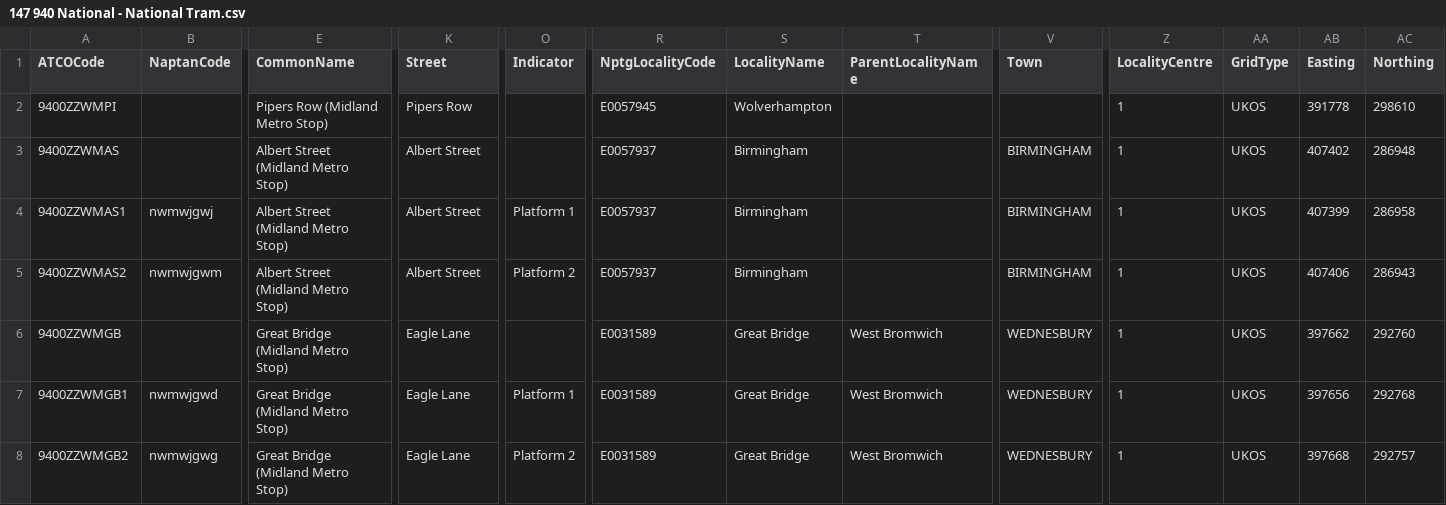
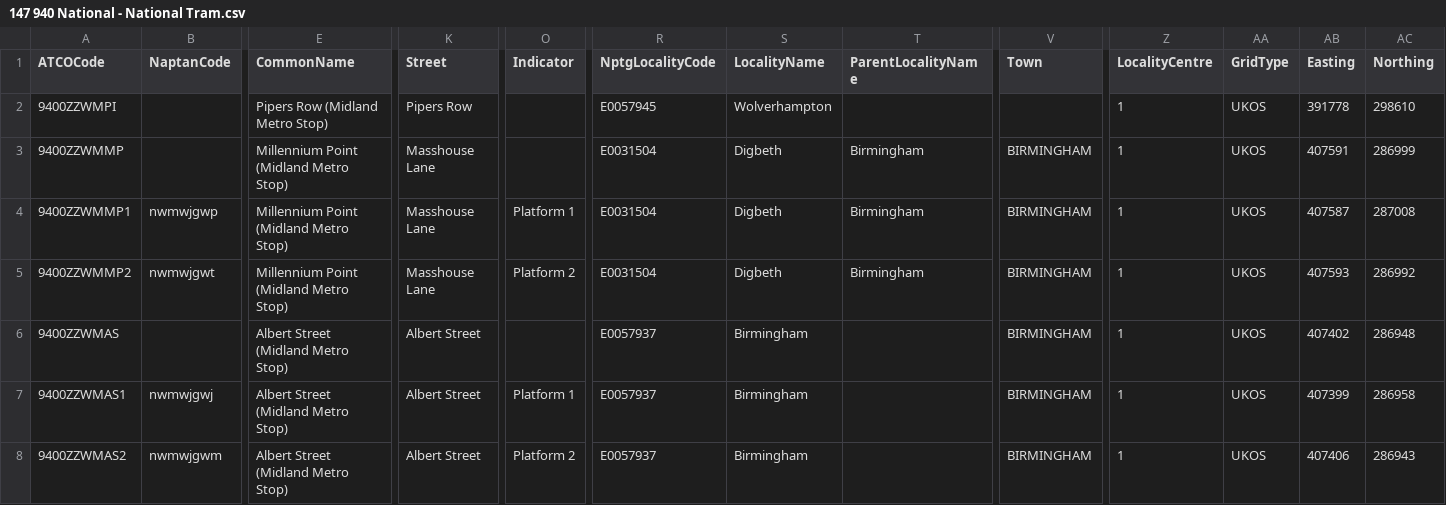
Before and after one commit to bustimes/scrapings, a CSV file: naptan/147 940 National - National Tram.csv, drawn as a sheet; only a part is shown, gaps mark what is left out; the shorter side is filled out with more unchanged rows; rows hold the shown columns only; the diff names each change by its address in the sheet, - before the commit and + after, or states it on an @@ line.

```diff
--- a/naptan/147 940 National - National Tram.csv
+++ b/naptan/147 940 National - National Tram.csv
+row 3: 9400ZZWMMP |  | Millennium Point (Midland Metro Stop) | Masshouse Lane |  | E0031504 | Digbeth | Birmingham | BIRMINGHAM | 1 | UKOS | 407591 | 286999
+row 4: 9400ZZWMMP1 | nwmwjgwp | Millennium Point (Midland Metro Stop) | Masshouse Lane | Platform 1 | E0031504 | Digbeth | Birmingham | BIRMINGHAM | 1 | UKOS | 407587 | 287008
+row 5: 9400ZZWMMP2 | nwmwjgwt | Millennium Point (Midland Metro Stop) | Masshouse Lane | Platform 2 | E0031504 | Digbeth | Birmingham | BIRMINGHAM | 1 | UKOS | 407593 | 286992
```
Also changed, not shown: 2 other files.
